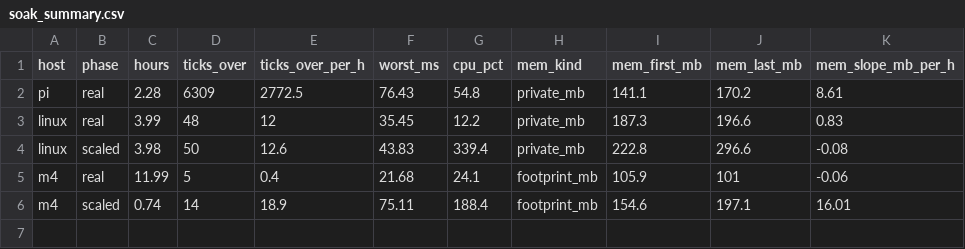
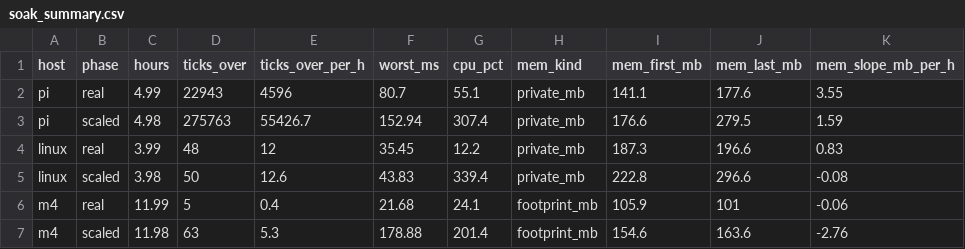
Before and after one commit to sandinak/qlcconsole, a CSV file: docs/perf-data/soak_summary.csv, drawn as a sheet; removed rows and columns are numbered as before the commit, all else as after; the diff names each change by its address in the sheet, - before the commit and + after, or states it on an @@ line.

```diff
--- a/docs/perf-data/soak_summary.csv
+++ b/docs/perf-data/soak_summary.csv
-row 2: pi | real | 2.28 | 6309 | 2772.5 | 76.43 | 54.8 | private_mb | 141.1 | 170.2 | 8.61
+row 2: pi | real | 4.99 | 22943 | 4596 | 80.7 | 55.1 | private_mb | 141.1 | 177.6 | 3.55
+row 3: pi | scaled | 4.98 | 275763 | 55426.7 | 152.94 | 307.4 | private_mb | 176.6 | 279.5 | 1.59
-row 6: m4 | scaled | 0.74 | 14 | 18.9 | 75.11 | 188.4 | footprint_mb | 154.6 | 197.1 | 16.01
+row 7: m4 | scaled | 11.98 | 63 | 5.3 | 178.88 | 201.4 | footprint_mb | 154.6 | 163.6 | -2.76
```
Also changed, not shown: docs/perf-data/soak_hourly.csv, docs/perf-data/soak_memory.csv, 3 other files.
